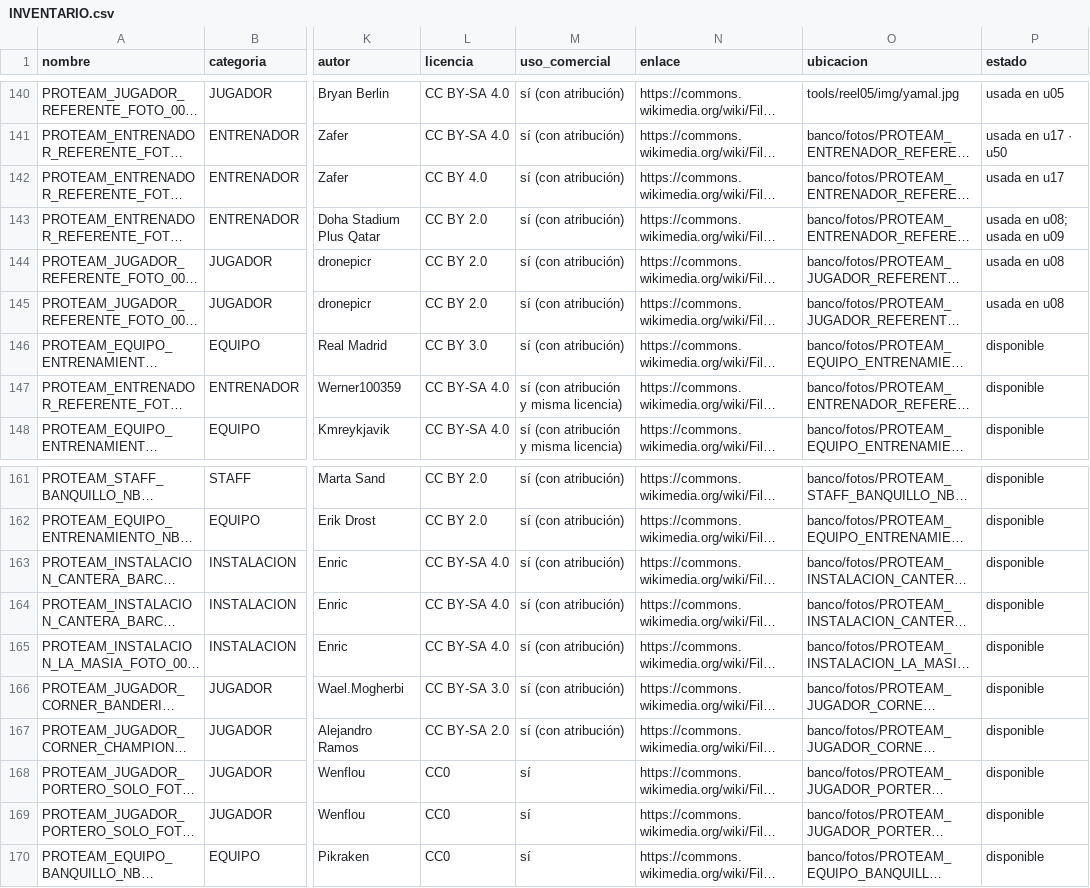
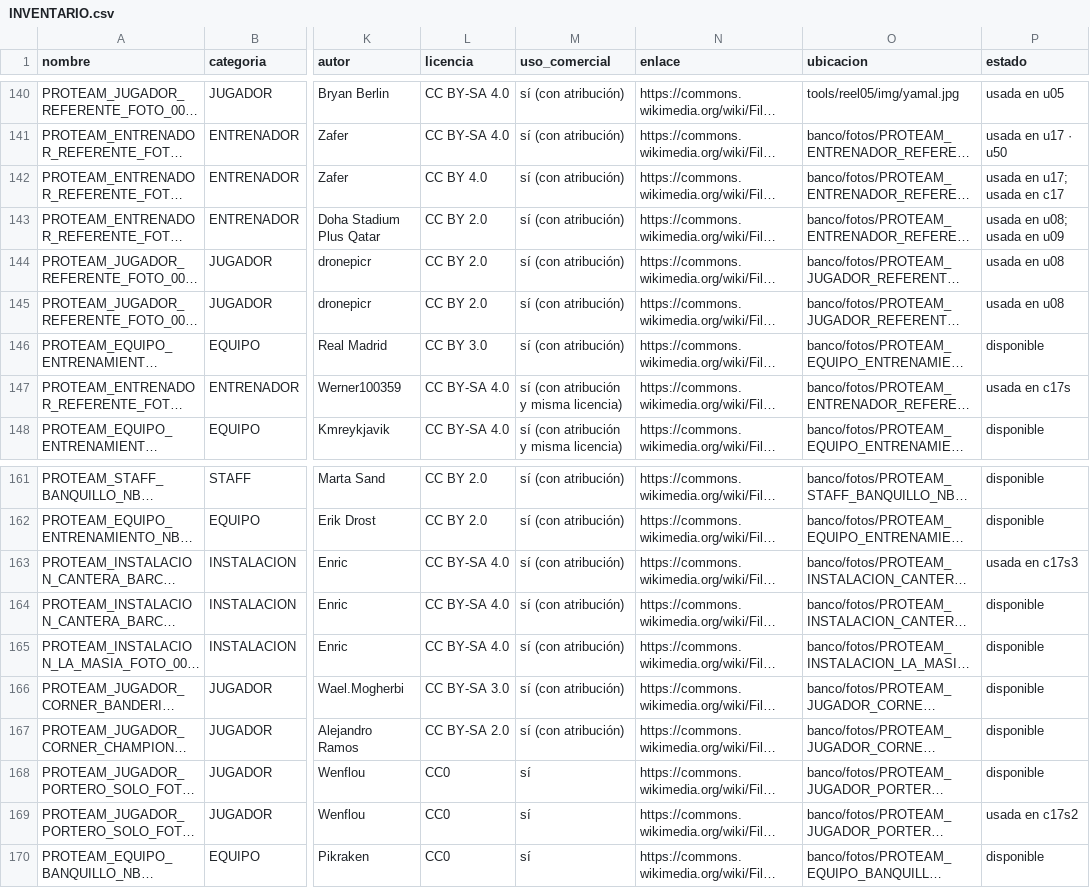
Before and after one commit to biellopez77-png/proteam.instagram, a CSV file: banco/INVENTARIO.csv, drawn as a sheet; only a part is shown, gaps mark what is left out; long unchanged cells end in …; the diff names each change by its address in the sheet, - before the commit and + after, or states it on an @@ line.

```diff
--- a/banco/INVENTARIO.csv
+++ b/banco/INVENTARIO.csv
-P142 (estado): usada en u17
+P142 (estado): usada en u17; usada en c17
-P147 (estado): disponible
+P147 (estado): usada en c17s
-P163 (estado): disponible
+P163 (estado): usada en c17s3
-P169 (estado): disponible
+P169 (estado): usada en c17s2
```
Also changed, not shown: 24 other files.
